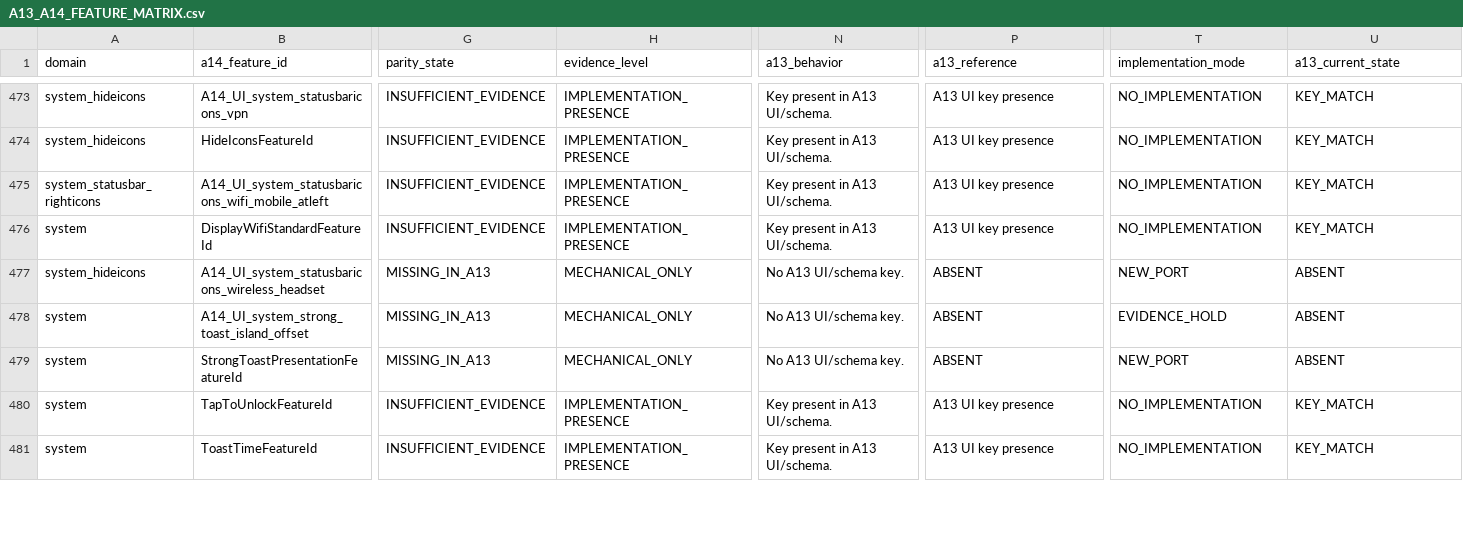
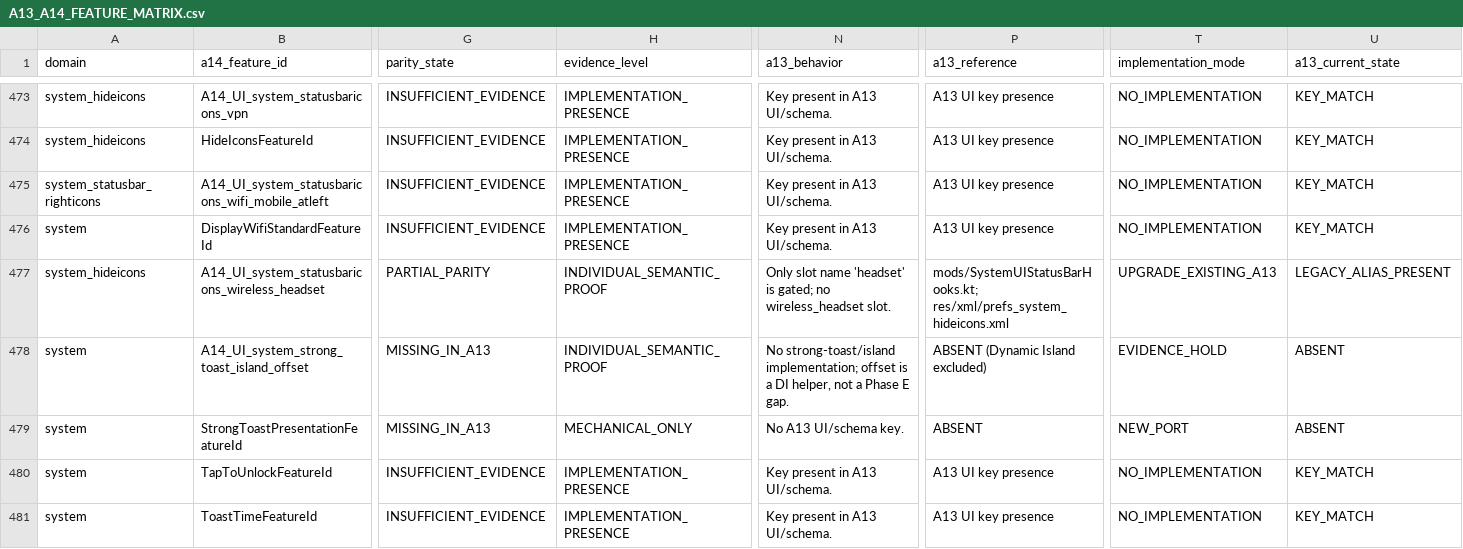
Before and after one commit to tomthenpc/customiuizer-a13, a CSV file: docs/parity/A13_A14_FEATURE_MATRIX.csv, drawn as a sheet; only a part is shown, gaps mark what is left out; the diff covers the shown part only; the diff names each change by its address in the sheet, - before the commit and + after, or states it on an @@ line.

```diff
--- a/docs/parity/A13_A14_FEATURE_MATRIX.csv
+++ b/docs/parity/A13_A14_FEATURE_MATRIX.csv
-G477 (parity_state): MISSING_IN_A13
+G477 (parity_state): PARTIAL_PARITY
-H477:H478 (evidence_level): MECHANICAL_ONLY
+H477:H478 (evidence_level): INDIVIDUAL_SEMANTIC_PROOF
-N477 (a13_behavior): No A13 UI/schema key.
+N477 (a13_behavior): Only slot name 'headset' is gated; no wireless_headset slot.
-P477 (a13_reference): ABSENT
+P477 (a13_reference): mods/SystemUIStatusBarHooks.kt; res/xml/prefs_system_hideicons.xml
-T477 (implementation_mode): NEW_PORT
+T477 (implementation_mode): UPGRADE_EXISTING_A13
-U477 (a13_current_state): ABSENT
+U477 (a13_current_state): LEGACY_ALIAS_PRESENT
-N478 (a13_behavior): No A13 UI/schema key.
+N478 (a13_behavior): No strong-toast/island implementation; offset is a DI helper, not a Phase E gap.
-P478 (a13_reference): ABSENT
+P478 (a13_reference): ABSENT (Dynamic Island excluded)
```
Also changed, not shown: 174 edited cells elsewhere in this file, 4 other files.
